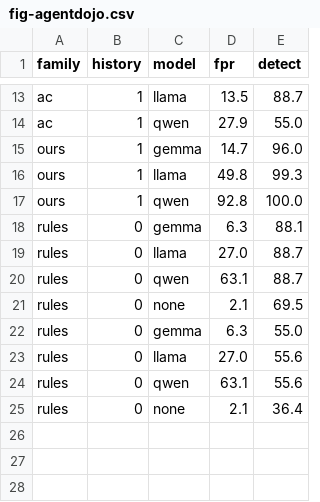
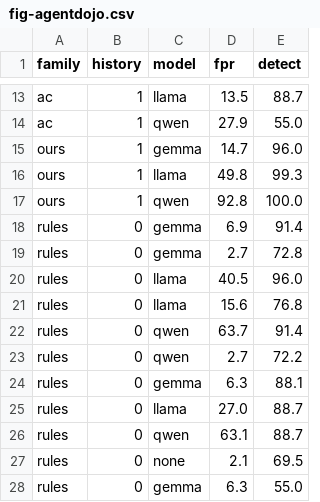
Before and after one commit to instabaines/semantic-firewall-mcp, a CSV file: experiments/results/generated/fig-agentdojo.csv, drawn as a sheet; only a part is shown, gaps mark what is left out; the shorter side is filled out with more unchanged rows; the diff names each change by its address in the sheet, - before the commit and + after, or states it on an @@ line.

```diff
--- a/experiments/results/generated/fig-agentdojo.csv
+++ b/experiments/results/generated/fig-agentdojo.csv
+row 18: rules | 0 | gemma | 6.9 | 91.4
+row 19: rules | 0 | gemma | 2.7 | 72.8
+row 20: rules | 0 | llama | 40.5 | 96.0
+row 21: rules | 0 | llama | 15.6 | 76.8
+row 22: rules | 0 | qwen | 63.7 | 91.4
+row 23: rules | 0 | qwen | 2.7 | 72.2
```
Also changed, not shown: experiments/results/summary/e6-agentdojo.csv, 8 other files.
